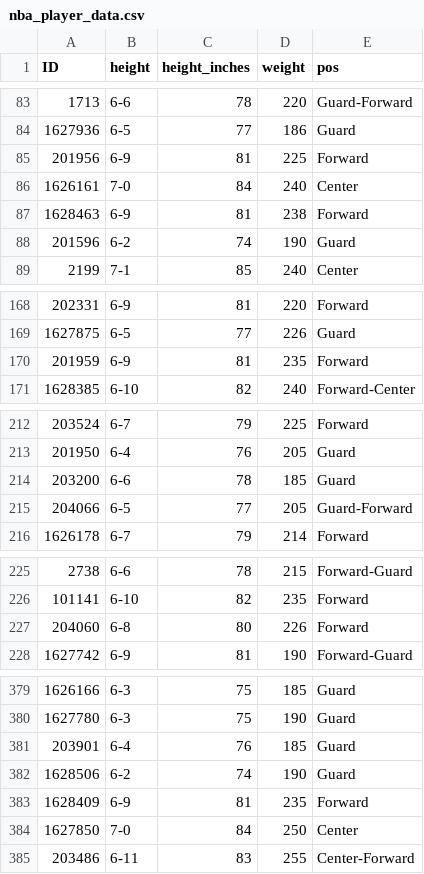
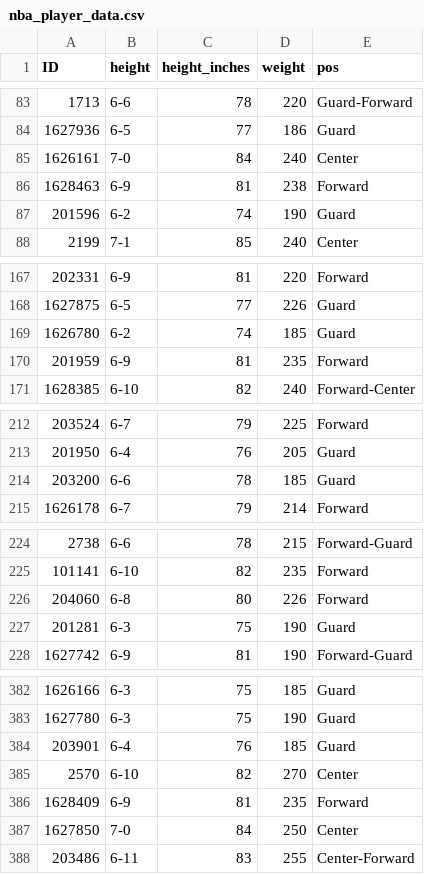
Before and after one commit to cfisher5/GLeague-Predictions, a CSV file: data/nba_player_data.csv, drawn as a sheet; only a part is shown, gaps mark what is left out; the diff covers the shown part only.

```diff
--- a/data/nba_player_data.csv
+++ b/data/nba_player_data.csv
@@ -84,3 +84,2 @@ ID,height,height_inches,weight,pos
 1627936,6-5,77,186,Guard
-201956,6-9,81,225,Forward
 1626161,7-0,84,240,Center
@@ -169,2 +168,3 @@ ID,height,height_inches,weight,pos
 1627875,6-5,77,226,Guard
+1626780,6-2,74,185,Guard
 201959,6-9,81,235,Forward
@@ -214,3 +214,2 @@ ID,height,height_inches,weight,pos
 203200,6-6,78,185,Guard
-204066,6-5,77,205,Guard-Forward
 1626178,6-7,79,214,Forward
@@ -227,2 +226,3 @@ ID,height,height_inches,weight,pos
 204060,6-8,80,226,Forward
+201281,6-3,75,190,Guard
 1627742,6-9,81,190,Forward-Guard
@@ -381,3 +384,3 @@ ID,height,height_inches,weight,pos
 203901,6-4,76,185,Guard
-1628506,6-2,74,190,Guard
+2570,6-10,82,270,Center
 1628409,6-9,81,235,Forward
```
Also changed, not shown: 3 added rows and 1 removed row elsewhere in this file, data/nba_merge.csv, 12 other files.
